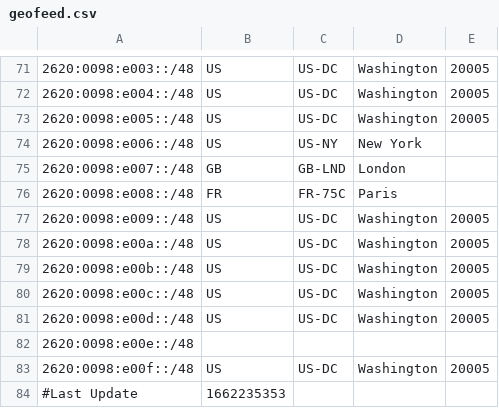
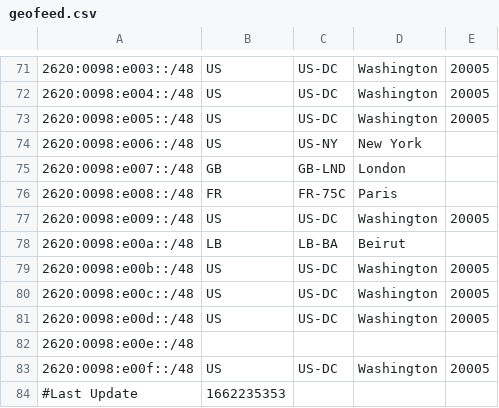
Before and after one commit to pfoundation/parking, a CSV file: .well-known/network/geofeed.csv, drawn as a sheet; only a part is shown, gaps mark what is left out.

Commit message:
Update allocation of 2620:0098:e00a

```diff
--- a/.well-known/network/geofeed.csv
+++ b/.well-known/network/geofeed.csv
@@ -77,3 +77,3 @@
 2620:0098:e009::/48,US,US-DC,Washington,20005
-2620:0098:e00a::/48,US,US-DC,Washington,20005
+2620:0098:e00a::/48,LB,LB-BA,Beirut,
 2620:0098:e00b::/48,US,US-DC,Washington,20005
```
